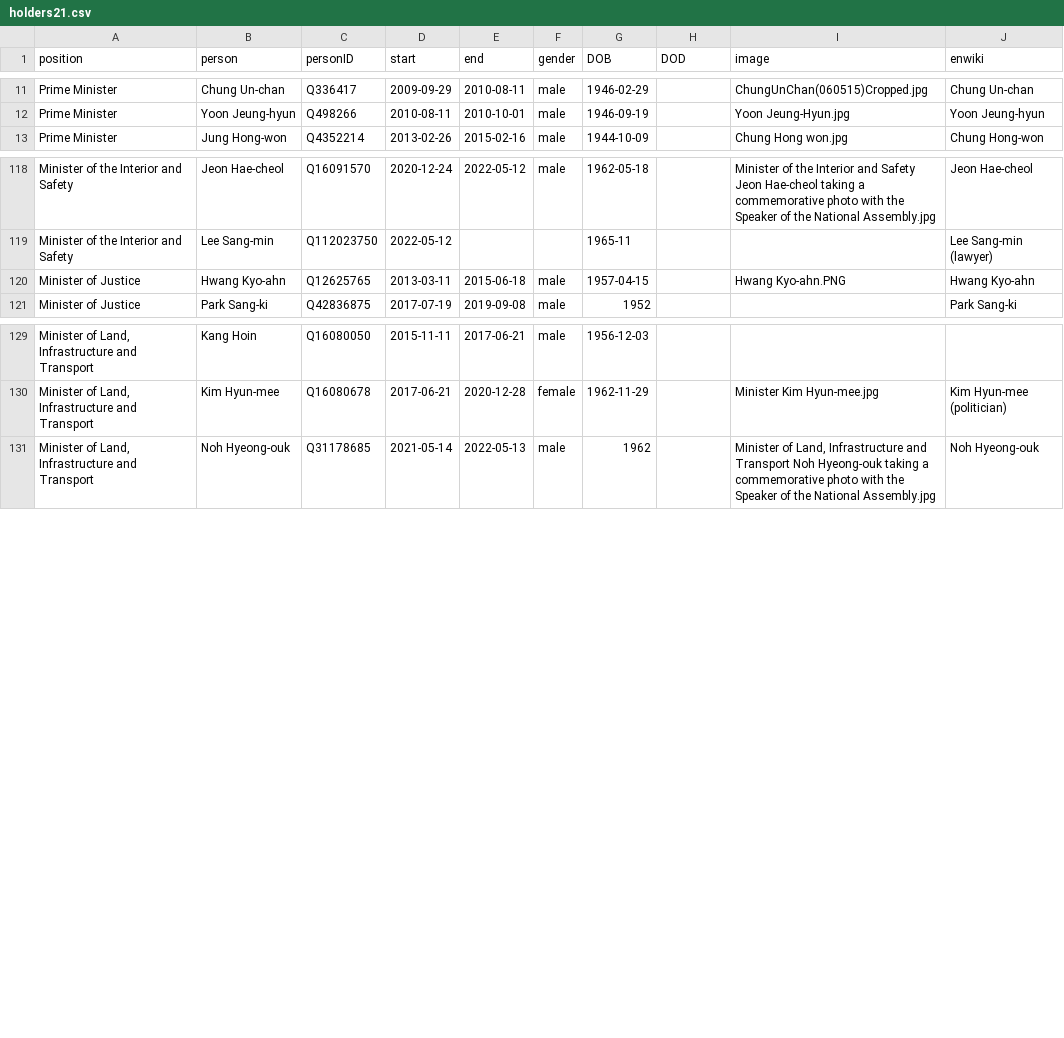
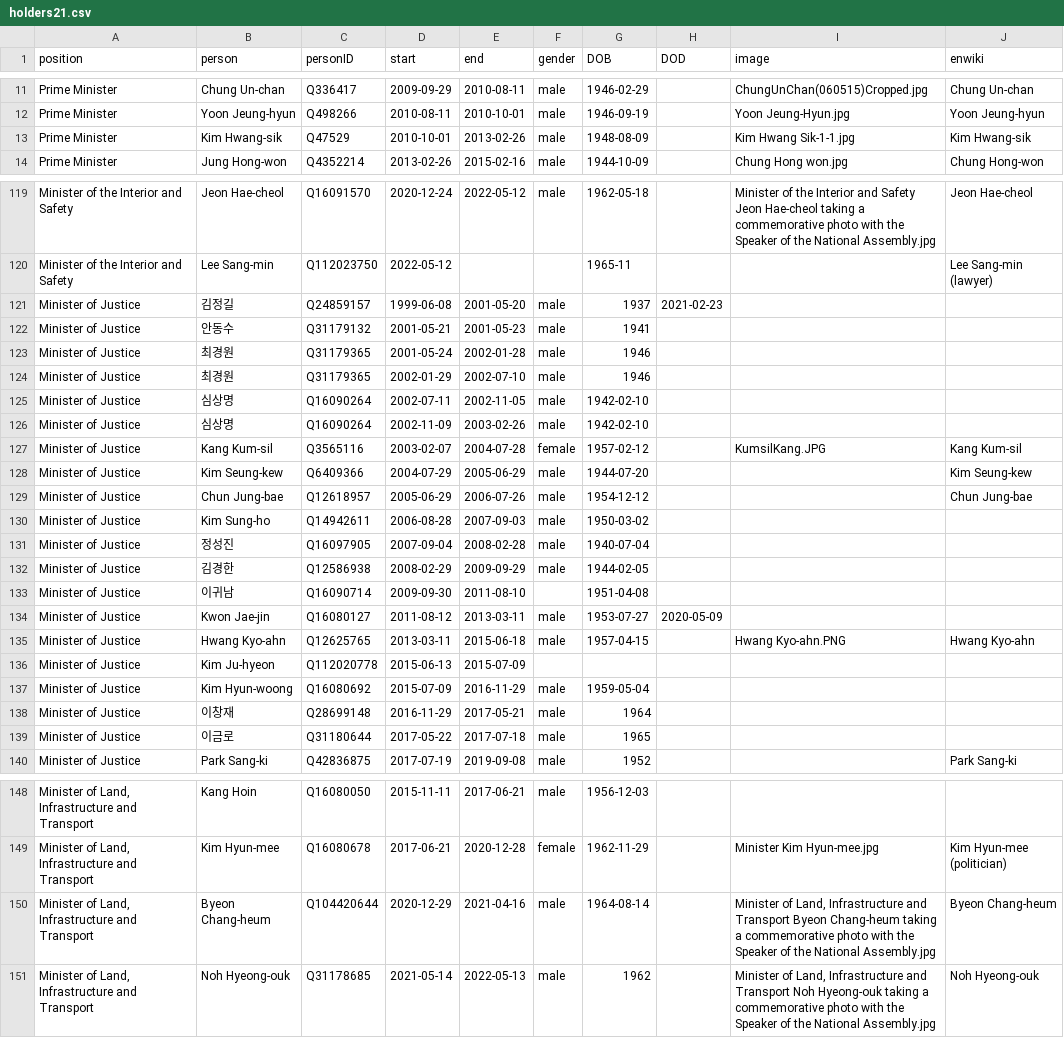
Before and after one commit to every-politician-scrapers/south-korea-ministers, a CSV file: html/holders21.csv, drawn as a sheet; only a part is shown, gaps mark what is left out; the diff names each change by its address in the sheet, - before the commit and + after, or states it on an @@ line.

```diff
--- a/html/holders21.csv
+++ b/html/holders21.csv
+row 13: Prime Minister | Kim Hwang-sik | Q47529 | 2010-10-01 | 2013-02-26 | male | 1948-08-09 |  | Kim Hwang Sik-1-1.jpg | Kim Hwang-sik
+row 121: Minister of Justice | 김정길 | Q24859157 | 1999-06-08 | 2001-05-20 | male | 1937 | 2021-02-23
+row 122: Minister of Justice | 안동수 | Q31179132 | 2001-05-21 | 2001-05-23 | male | 1941
+row 123: Minister of Justice | 최경원 | Q31179365 | 2001-05-24 | 2002-01-28 | male | 1946
+row 124: Minister of Justice | 최경원 | Q31179365 | 2002-01-29 | 2002-07-10 | male | 1946
+row 125: Minister of Justice | 심상명 | Q16090264 | 2002-07-11 | 2002-11-05 | male | 1942-02-10
+row 126: Minister of Justice | 심상명 | Q16090264 | 2002-11-09 | 2003-02-26 | male | 1942-02-10
+row 127: Minister of Justice | Kang Kum-sil | Q3565116 | 2003-02-07 | 2004-07-28 | female | 1957-02-12 |  | KumsilKang.JPG | Kang Kum-sil
+row 128: Minister of Justice | Kim Seung-kew | Q6409366 | 2004-07-29 | 2005-06-29 | male | 1944-07-20 |  |  | Kim Seung-kew
+row 129: Minister of Justice | Chun Jung-bae | Q12618957 | 2005-06-29 | 2006-07-26 | male | 1954-12-12 |  |  | Chun Jung-bae
+row 130: Minister of Justice | Kim Sung-ho | Q14942611 | 2006-08-28 | 2007-09-03 | male | 1950-03-02
+row 131: Minister of Justice | 정성진 | Q16097905 | 2007-09-04 | 2008-02-28 | male | 1940-07-04
+row 132: Minister of Justice | 김경한 | Q12586938 | 2008-02-29 | 2009-09-29 | male | 1944-02-05
+row 133: Minister of Justice | 이귀남 | Q16090714 | 2009-09-30 | 2011-08-10 |  | 1951-04-08
+row 134: Minister of Justice | Kwon Jae-jin | Q16080127 | 2011-08-12 | 2013-03-11 | male | 1953-07-27 | 2020-05-09
+row 136: Minister of Justice | Kim Ju-hyeon | Q112020778 | 2015-06-13 | 2015-07-09
+row 137: Minister of Justice | Kim Hyun-woong | Q16080692 | 2015-07-09 | 2016-11-29 | male | 1959-05-04
+row 138: Minister of Justice | 이창재 | Q28699148 | 2016-11-29 | 2017-05-21 | male | 1964
+row 139: Minister of Justice | 이금로 | Q31180644 | 2017-05-22 | 2017-07-18 | male | 1965
+row 150: Minister of Land, Infrastructure and Transport | Byeon Chang-heum | Q104420644 | 2020-12-29 | 2021-04-16 | male | 1964-08-14 |  | Minister of Land, Infrastructure and Transport Byeon Chang-heum taking a commemorative photo with the Speaker of the National Assembly.jpg | Byeon Chang-heum
```
Also changed, not shown: html/legislators.csv, 1 other file.
